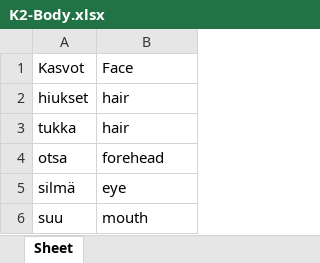
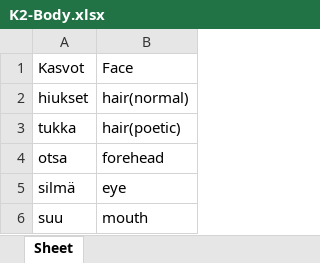
Before and after one commit to SylviaPotter/finnish-space, an Excel workbook: files/SM2/K2/K2-Body.xlsx, sheet Sheet, drawn as a sheet; only a part is shown; values as stored, in another font and other column widths than the file's, no borders; the diff names each change by its address in the sheet, - before the commit and + after, or states it on an @@ line.

Commit message:
Update K2-Body.xlsx

```diff
--- a/files/SM2/K2/K2-Body.xlsx (sheet Sheet)
+++ b/files/SM2/K2/K2-Body.xlsx (sheet Sheet)
-B2: hair
+B2: hair(normal)
-B3: hair
+B3: hair(poetic)
```
